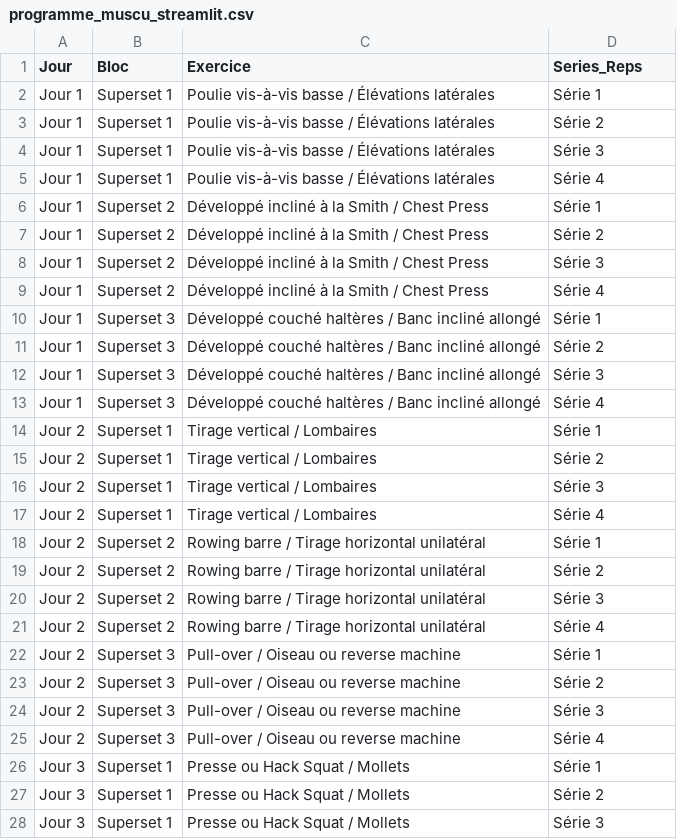
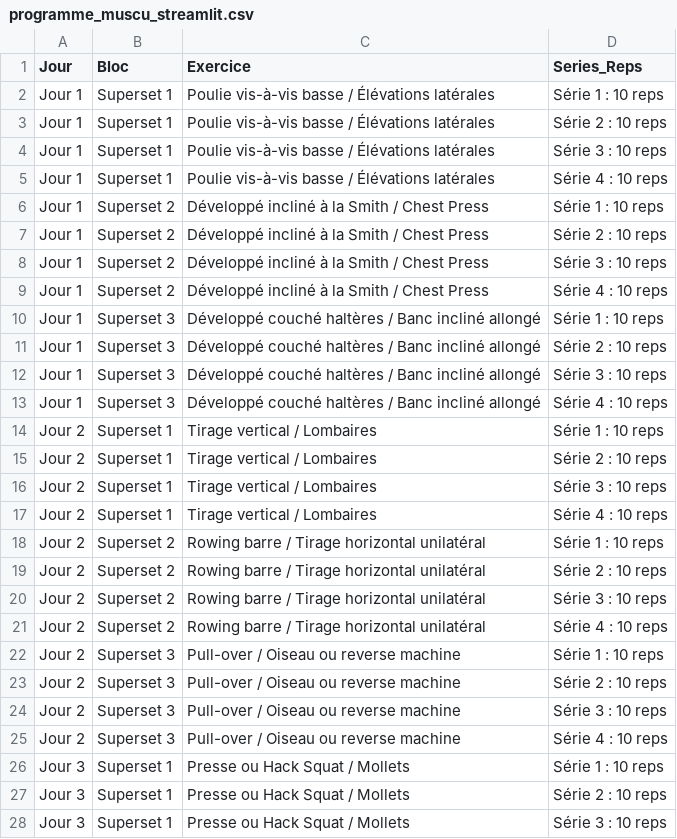
Before and after one commit to ArKAn31/programme-muscu, a CSV file: programme_muscu_streamlit.csv, drawn as a sheet; only a part is shown; the diff covers the shown part only.

Commit message:
Update programme_muscu_streamlit.csv

```diff
--- a/programme_muscu_streamlit.csv
+++ b/programme_muscu_streamlit.csv
@@ -1,28 +1,28 @@
 Jour,Bloc,Exercice,Series_Reps
-Jour 1,Superset 1,Poulie vis-à-vis basse / Élévations latérales,Série 1
-Jour 1,Superset 1,Poulie vis-à-vis basse / Élévations latérales,Série 2
-Jour 1,Superset 1,Poulie vis-à-vis basse / Élévations latérales,Série 3
-Jour 1,Superset 1,Poulie vis-à-vis basse / Élévations latérales,Série 4
-Jour 1,Superset 2,Développé incliné à la Smith / Chest Press,Série 1
-Jour 1,Superset 2,Développé incliné à la Smith / Chest Press,Série 2
-Jour 1,Superset 2,Développé incliné à la Smith / Chest Press,Série 3
-Jour 1,Superset 2,Développé incliné à la Smith / Chest Press,Série 4
-Jour 1,Superset 3,Développé couché haltères / Banc incliné allongé,Série 1
-Jour 1,Superset 3,Développé couché haltères / Banc incliné allongé,Série 2
-Jour 1,Superset 3,Développé couché haltères / Banc incliné allongé,Série 3
-Jour 1,Superset 3,Développé couché haltères / Banc incliné allongé,Série 4
-Jour 2,Superset 1,Tirage vertical / Lombaires,Série 1
-Jour 2,Superset 1,Tirage vertical / Lombaires,Série 2
-Jour 2,Superset 1,Tirage vertical / Lombaires,Série 3
-Jour 2,Superset 1,Tirage vertical / Lombaires,Série 4
-Jour 2,Superset 2,Rowing barre / Tirage horizontal unilatéral,Série 1
-Jour 2,Superset 2,Rowing barre / Tirage horizontal unilatéral,Série 2
-Jour 2,Superset 2,Rowing barre / Tirage horizontal unilatéral,Série 3
-Jour 2,Superset 2,Rowing barre / Tirage horizontal unilatéral,Série 4
-Jour 2,Superset 3,Pull-over / Oiseau ou reverse machine,Série 1
-Jour 2,Superset 3,Pull-over / Oiseau ou reverse machine,Série 2
-Jour 2,Superset 3,Pull-over / Oiseau ou reverse machine,Série 3
-Jour 2,Superset 3,Pull-over / Oiseau ou reverse machine,Série 4
-Jour 3,Superset 1,Presse ou Hack Squat / Mollets,Série 1
-Jour 3,Superset 1,Presse ou Hack Squat / Mollets,Série 2
-Jour 3,Superset 1,Presse ou Hack Squat / Mollets,Série 3
+Jour 1,Superset 1,Poulie vis-à-vis basse / Élévations latérales,Série 1 : 10 reps
+Jour 1,Superset 1,Poulie vis-à-vis basse / Élévations latérales,Série 2 : 10 reps
+Jour 1,Superset 1,Poulie vis-à-vis basse / Élévations latérales,Série 3 : 10 reps
+Jour 1,Superset 1,Poulie vis-à-vis basse / Élévations latérales,Série 4 : 10 reps
+Jour 1,Superset 2,Développé incliné à la Smith / Chest Press,Série 1 : 10 reps
+Jour 1,Superset 2,Développé incliné à la Smith / Chest Press,Série 2 : 10 reps
+Jour 1,Superset 2,Développé incliné à la Smith / Chest Press,Série 3 : 10 reps
+Jour 1,Superset 2,Développé incliné à la Smith / Chest Press,Série 4 : 10 reps
+Jour 1,Superset 3,Développé couché haltères / Banc incliné allongé,Série 1 : 10 reps
+Jour 1,Superset 3,Développé couché haltères / Banc incliné allongé,Série 2 : 10 reps
+Jour 1,Superset 3,Développé couché haltères / Banc incliné allongé,Série 3 : 10 reps
+Jour 1,Superset 3,Développé couché haltères / Banc incliné allongé,Série 4 : 10 reps
+Jour 2,Superset 1,Tirage vertical / Lombaires,Série 1 : 10 reps
+Jour 2,Superset 1,Tirage vertical / Lombaires,Série 2 : 10 reps
+Jour 2,Superset 1,Tirage vertical / Lombaires,Série 3 : 10 reps
+Jour 2,Superset 1,Tirage vertical / Lombaires,Série 4 : 10 reps
+Jour 2,Superset 2,Rowing barre / Tirage horizontal unilatéral,Série 1 : 10 reps
+Jour 2,Superset 2,Rowing barre / Tirage horizontal unilatéral,Série 2 : 10 reps
+Jour 2,Superset 2,Rowing barre / Tirage horizontal unilatéral,Série 3 : 10 reps
+Jour 2,Superset 2,Rowing barre / Tirage horizontal unilatéral,Série 4 : 10 reps
+Jour 2,Superset 3,Pull-over / Oiseau ou reverse machine,Série 1 : 10 reps
+Jour 2,Superset 3,Pull-over / Oiseau ou reverse machine,Série 2 : 10 reps
+Jour 2,Superset 3,Pull-over / Oiseau ou reverse machine,Série 3 : 10 reps
+Jour 2,Superset 3,Pull-over / Oiseau ou reverse machine,Série 4 : 10 reps
+Jour 3,Superset 1,Presse ou Hack Squat / Mollets,Série 1 : 10 reps
+Jour 3,Superset 1,Presse ou Hack Squat / Mollets,Série 2 : 10 reps
+Jour 3,Superset 1,Presse ou Hack Squat / Mollets,Série 3 : 10 reps
```
Also changed, not shown: 41 edited cells elsewhere in this file.
